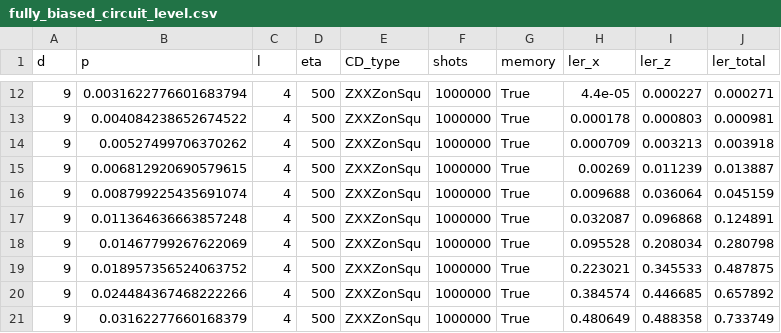
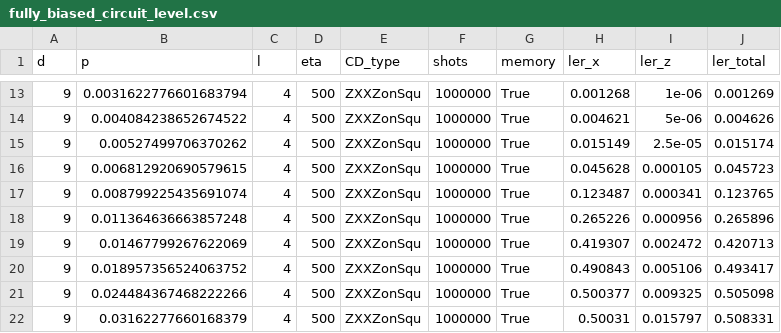
Before and after one commit to acatspirit/correlated_error_biased_noise, a CSV file: fully_biased_circuit_level.csv, drawn as a sheet; only a part is shown, gaps mark what is left out; the diff covers the shown part only.

```diff
--- a/fully_biased_circuit_level.csv
+++ b/fully_biased_circuit_level.csv
@@ -12,10 +13,10 @@ d,p,l,eta,CD_type,shots,memory,ler_x,ler_z,ler_total
-9,0.0031622776601683794,4,500,ZXXZonSqu,1000000,True,4.4e-05,0.000227,0.000271
-9,0.004084238652674522,4,500,ZXXZonSqu,1000000,True,0.000178,0.000803,0.000981
-9,0.00527499706370262,4,500,ZXXZonSqu,1000000,True,0.000709,0.003213,0.003918
-9,0.006812920690579615,4,500,ZXXZonSqu,1000000,True,0.00269,0.011239,0.013887
-9,0.008799225435691074,4,500,ZXXZonSqu,1000000,True,0.009688,0.036064,0.045159
-9,0.011364636663857248,4,500,ZXXZonSqu,1000000,True,0.032087,0.096868,0.124891
-9,0.01467799267622069,4,500,ZXXZonSqu,1000000,True,0.095528,0.208034,0.280798
-9,0.018957356524063752,4,500,ZXXZonSqu,1000000,True,0.223021,0.345533,0.487875
-9,0.024484367468222266,4,500,ZXXZonSqu,1000000,True,0.384574,0.446685,0.657892
-9,0.03162277660168379,4,500,ZXXZonSqu,1000000,True,0.480649,0.488358,0.733749
+9,0.0031622776601683794,4,500,ZXXZonSqu,1000000,True,0.001268,1e-06,0.001269
+9,0.004084238652674522,4,500,ZXXZonSqu,1000000,True,0.004621,5e-06,0.004626
+9,0.00527499706370262,4,500,ZXXZonSqu,1000000,True,0.015149,2.5e-05,0.015174
+9,0.006812920690579615,4,500,ZXXZonSqu,1000000,True,0.045628,0.000105,0.045723
+9,0.008799225435691074,4,500,ZXXZonSqu,1000000,True,0.123487,0.000341,0.123765
+9,0.011364636663857248,4,500,ZXXZonSqu,1000000,True,0.265226,0.000956,0.265896
+9,0.01467799267622069,4,500,ZXXZonSqu,1000000,True,0.419307,0.002472,0.420713
+9,0.018957356524063752,4,500,ZXXZonSqu,1000000,True,0.490843,0.005106,0.493417
+9,0.024484367468222266,4,500,ZXXZonSqu,1000000,True,0.500377,0.009325,0.505098
+9,0.03162277660168379,4,500,ZXXZonSqu,1000000,True,0.50031,0.015797,0.508331
```
Also changed, not shown: 1 added row and 60 edited cells elsewhere in this file, 2 other files.
